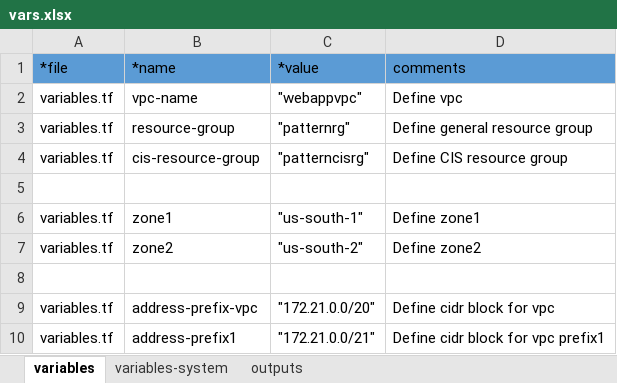
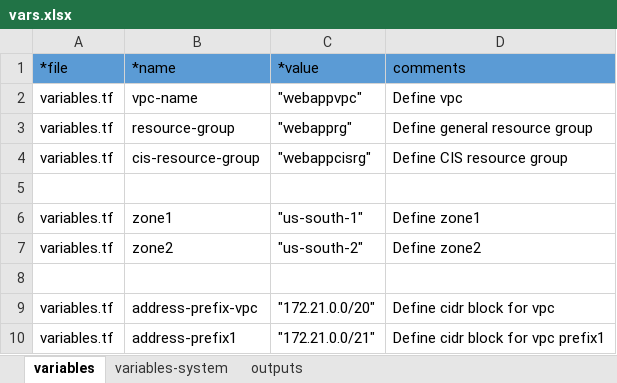
Before and after one commit to ibm-cloud-architecture/tabular-terraform, an Excel workbook: data/xlsx/vars.xlsx, sheet variables, drawn as a sheet; only a part is shown; values as stored, in another font and other column widths than the file's, no borders; table styles not drawn; the diff names each change by its address in the sheet, - before the commit and + after, or states it on an @@ line.

```diff
--- a/data/xlsx/vars.xlsx (sheet variables)
+++ b/data/xlsx/vars.xlsx (sheet variables)
-C3 (*value): "patternrg"
+C3 (*value): "webapprg"
-C4 (*value): "patterncisrg"
+C4 (*value): "webappcisrg"
```
Also changed, not shown: sheet outputs, data/xlsx/access.xlsx, data/xlsx/vpc.xlsx, 2 other files.
